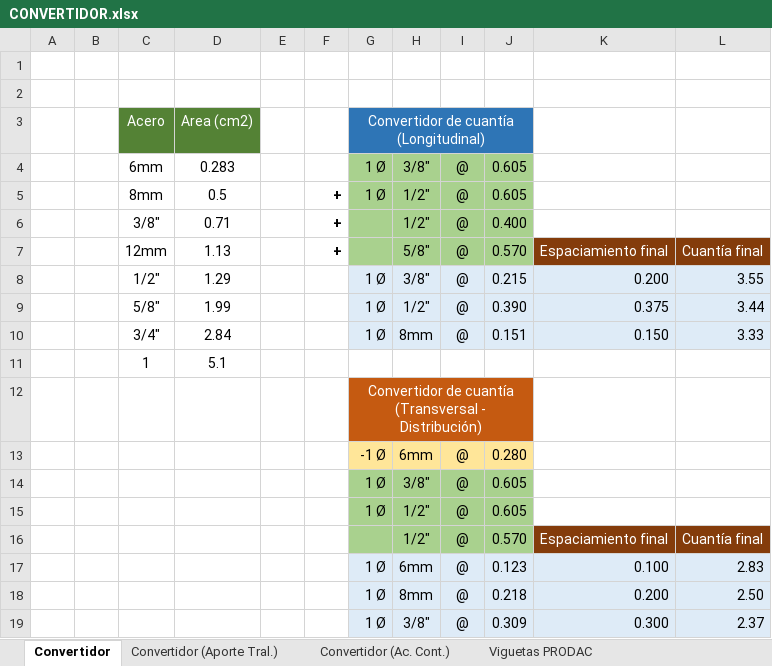
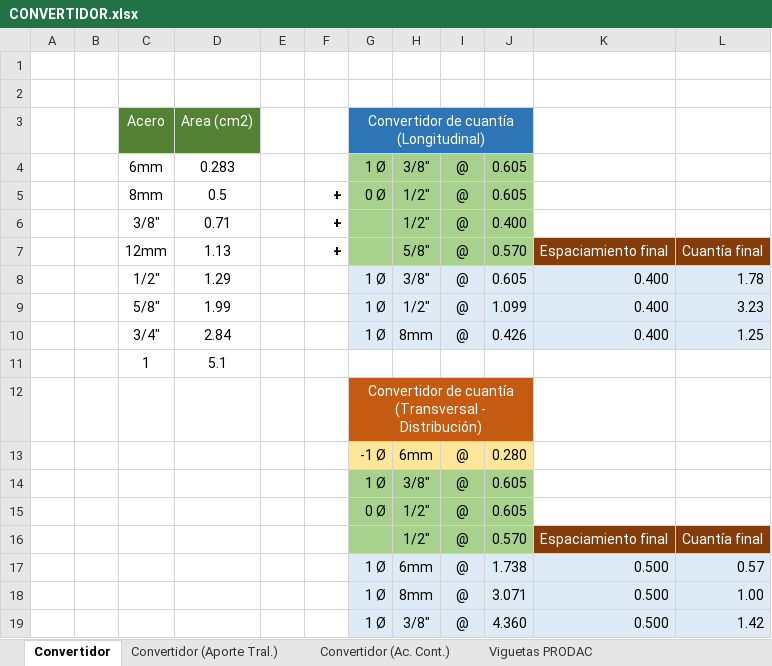
Before and after one commit to EderJair/AutocadAUT, an Excel workbook: CONVERTIDOR.xlsx, sheet Convertidor, drawn as a sheet; values as stored, in another font and other column widths than the file's, no borders; conditional formats not drawn; the diff names each change by its address in the sheet, - before the commit and + after, or states it on an @@ line.

```diff
--- a/CONVERTIDOR.xlsx (sheet Convertidor)
+++ b/CONVERTIDOR.xlsx (sheet Convertidor)
-G5: 1 Ø
+G5: 0 Ø
-J8: 0.215
+J8: 0.605
-K8: 0.200
+K8: 0.400
-L8: 3.55
+L8: 1.78
-J9: 0.390
+J9: 1.099
-K9: 0.375
+K9: 0.400
-L9: 3.44
+L9: 3.23
-J10: 0.151
+J10: 0.426
-K10: 0.150
+K10: 0.400
-L10: 3.33
+L10: 1.25
-G15: 1 Ø
+G15: 0 Ø
-J17: 0.123
+J17: 1.738
-K17: 0.100
+K17: 0.500
-L17: 2.83
+L17: 0.57
-J18: 0.218
+J18: 3.071
-K18: 0.200
+K18: 0.500
-L18: 2.50
+L18: 1.00
-J19: 0.309
+J19: 4.360
-K19: 0.300
+K19: 0.500
-L19: 2.37
+L19: 1.42
```
Also changed, not shown: 6 other files.
